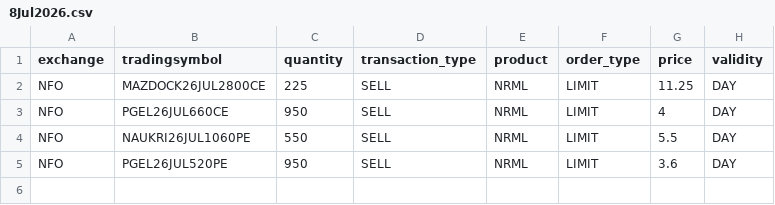
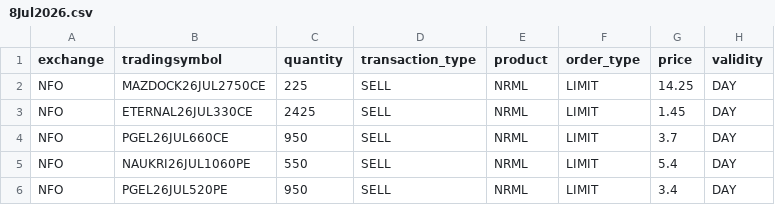
Before and after one commit to vikalpsingh/stock-options-fetcher, a CSV file: 8Jul2026.csv, drawn as a sheet.

```diff
--- a/8Jul2026.csv
+++ b/8Jul2026.csv
@@ -1,5 +1,6 @@
 exchange,tradingsymbol,quantity,transaction_type,product,order_type,price,validity
-NFO,MAZDOCK26JUL2800CE,225,SELL,NRML,LIMIT,11.25,DAY
-NFO,PGEL26JUL660CE,950,SELL,NRML,LIMIT,4,DAY
-NFO,NAUKRI26JUL1060PE,550,SELL,NRML,LIMIT,5.5,DAY
-NFO,PGEL26JUL520PE,950,SELL,NRML,LIMIT,3.6,DAY
+NFO,MAZDOCK26JUL2750CE,225,SELL,NRML,LIMIT,14.25,DAY
+NFO,ETERNAL26JUL330CE,2425,SELL,NRML,LIMIT,1.45,DAY
+NFO,PGEL26JUL660CE,950,SELL,NRML,LIMIT,3.7,DAY
+NFO,NAUKRI26JUL1060PE,550,SELL,NRML,LIMIT,5.4,DAY
+NFO,PGEL26JUL520PE,950,SELL,NRML,LIMIT,3.4,DAY
```
Also changed, not shown: webapp/open_positions.csv, webapp/trade_journal.csv, 6 other files.
